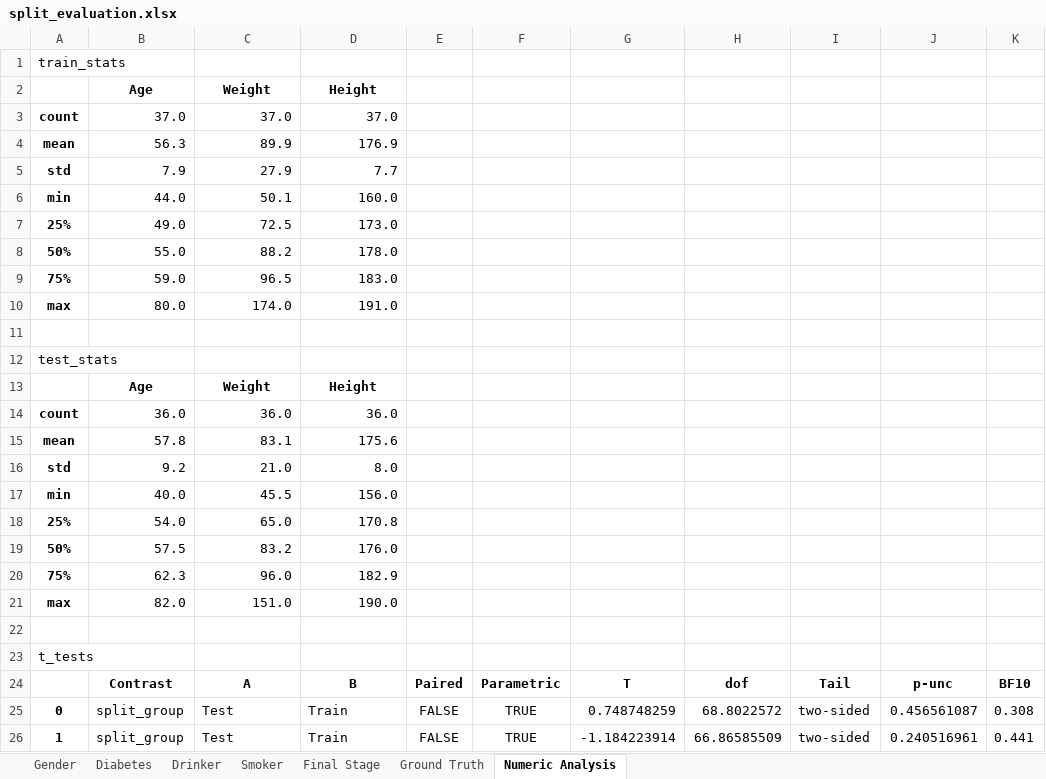
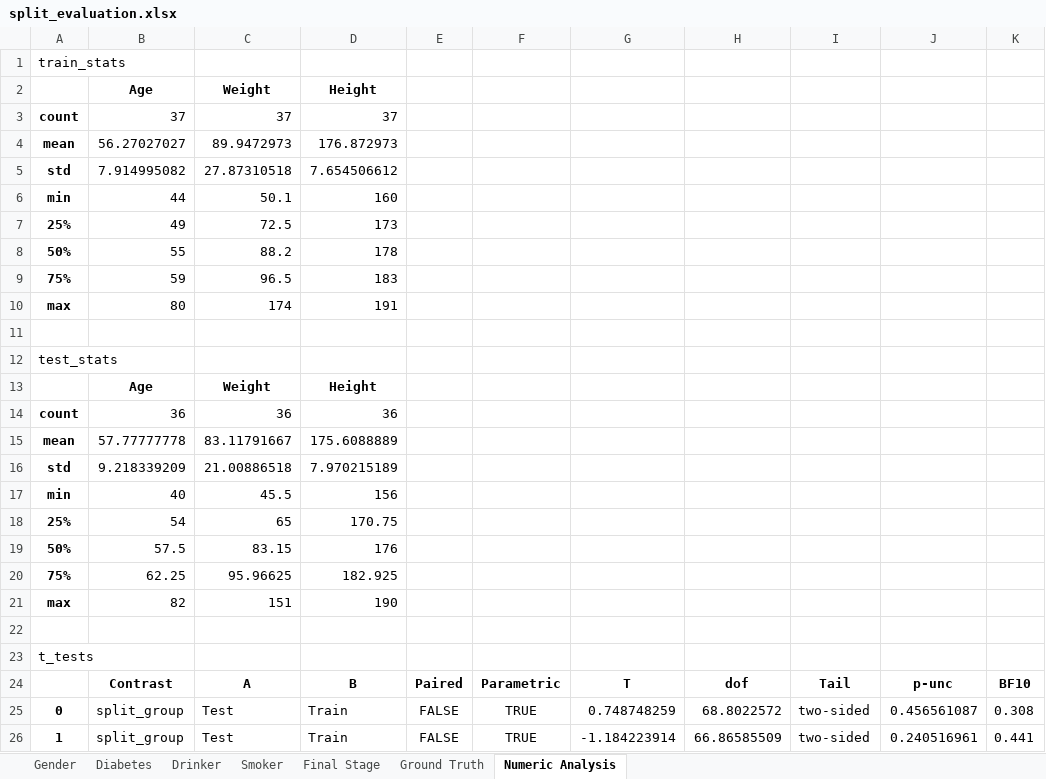
Before and after one commit to RonanTH/hn-radiomics, an Excel workbook: 0.3 Modelling/0.2 Outputs/0.4 Split Tests/split_evaluation.xlsx, sheet Numeric Analysis, drawn as a sheet; only a part is shown; values as stored, in another font and other column widths than the file's, no borders; removed rows and columns are numbered as before the commit, all else as after; rows hold the shown columns only; the diff names each change by its address in the sheet, - before the commit and + after, or states it on an @@ line.

```diff
--- a/0.3 Modelling/0.2 Outputs/0.4 Split Tests/split_evaluation.xlsx (sheet Numeric Analysis)
+++ b/0.3 Modelling/0.2 Outputs/0.4 Split Tests/split_evaluation.xlsx (sheet Numeric Analysis)
-row 3: count | 37.0 | 37.0 | 37.0
-row 4: mean | 56.3 | 89.9 | 176.9
-row 5: std | 7.9 | 27.9 | 7.7
+row 3: count | 37 | 37 | 37
+row 4: mean | 56.27027027 | 89.9472973 | 176.872973
+row 5: std | 7.914995082 | 27.87310518 | 7.654506612
-B6: 44.0
+B6: 44
-D6: 160.0
+D6: 160
-B7: 49.0
+B7: 49
-D7: 173.0
+D7: 173
-B8: 55.0
+B8: 55
-D8: 178.0
+D8: 178
-B9: 59.0
+B9: 59
-D9: 183.0
+D9: 183
-row 10: max | 80.0 | 174.0 | 191.0
+row 10: max | 80 | 174 | 191
-row 14: count | 36.0 | 36.0 | 36.0
-row 15: mean | 57.8 | 83.1 | 175.6
-row 16: std | 9.2 | 21.0 | 8.0
+row 14: count | 36 | 36 | 36
+row 15: mean | 57.77777778 | 83.11791667 | 175.6088889
+row 16: std | 9.218339209 | 21.00886518 | 7.970215189
-B17: 40.0
+B17: 40
-D17: 156.0
+D17: 156
-row 18: 25% | 54.0 | 65.0 | 170.8
+row 18: 25% | 54 | 65 | 170.75
-C19: 83.2
+C19: 83.15
-D19: 176.0
+D19: 176
-row 20: 75% | 62.3 | 96.0 | 182.9
-row 21: max | 82.0 | 151.0 | 190.0
+row 20: 75% | 62.25 | 95.96625 | 182.925
+row 21: max | 82 | 151 | 190
```
Also changed, not shown: 0.3 Modelling/0.2 Outputs/0.1 Scores/classifier_scores.xlsx, 0.4 Clinical Data Processing/0.2 Data/clinical_data.xlsx, 54 other files.
